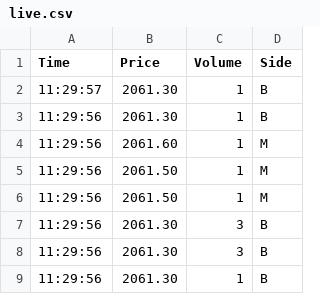
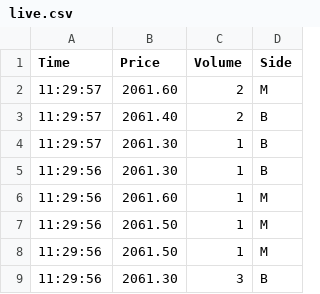
Before and after one commit to ps20260218/footprint-data, a CSV file: live/live.csv, drawn as a sheet; only a part is shown; the shorter side is filled out with more unchanged rows; the diff names each change by its address in the sheet, - before the commit and + after, or states it on an @@ line.

Commit message:
Update live/live.csv

```diff
--- a/live/live.csv
+++ b/live/live.csv
+row 2: 11:29:57 | 2061.60 | 2 | M
+row 3: 11:29:57 | 2061.40 | 2 | B
```
